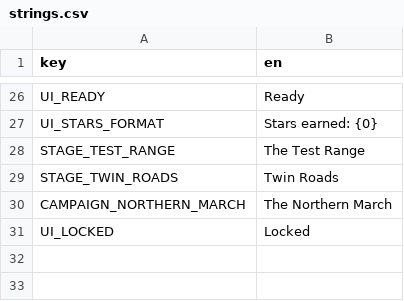
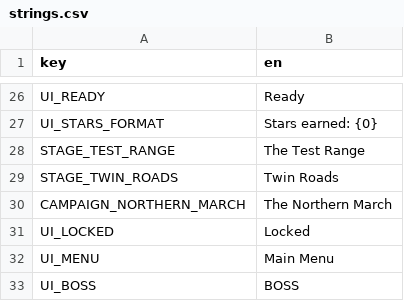
Before and after one commit to ybagheri/godot-tower-defense, a CSV file: resources/localization/strings.csv, drawn as a sheet; only a part is shown, gaps mark what is left out.

```diff
--- a/resources/localization/strings.csv
+++ b/resources/localization/strings.csv
@@ -31 +31,3 @@ CAMPAIGN_NORTHERN_MARCH,The Northern March
 UI_LOCKED,Locked
+UI_MENU,Main Menu
+UI_BOSS,BOSS
```
Also changed, not shown: 13 other files.
